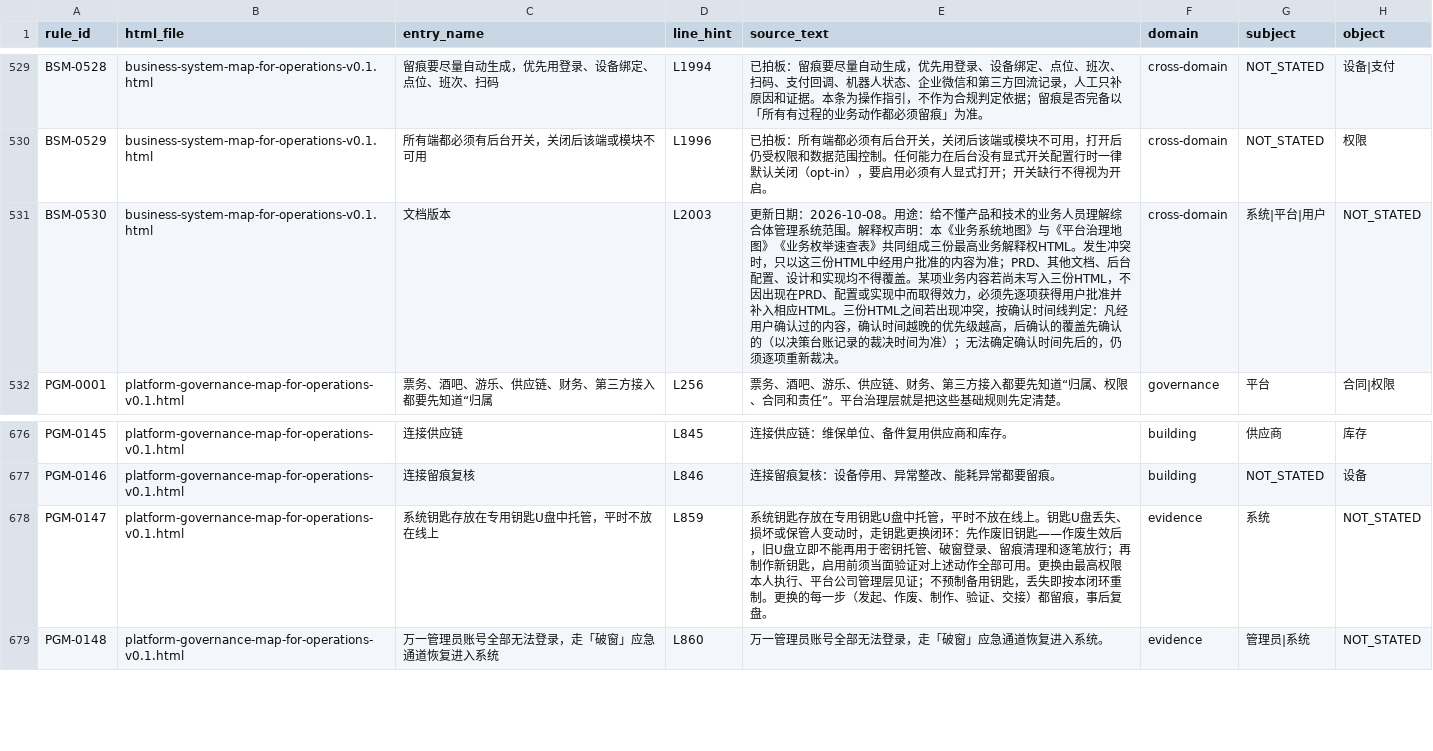
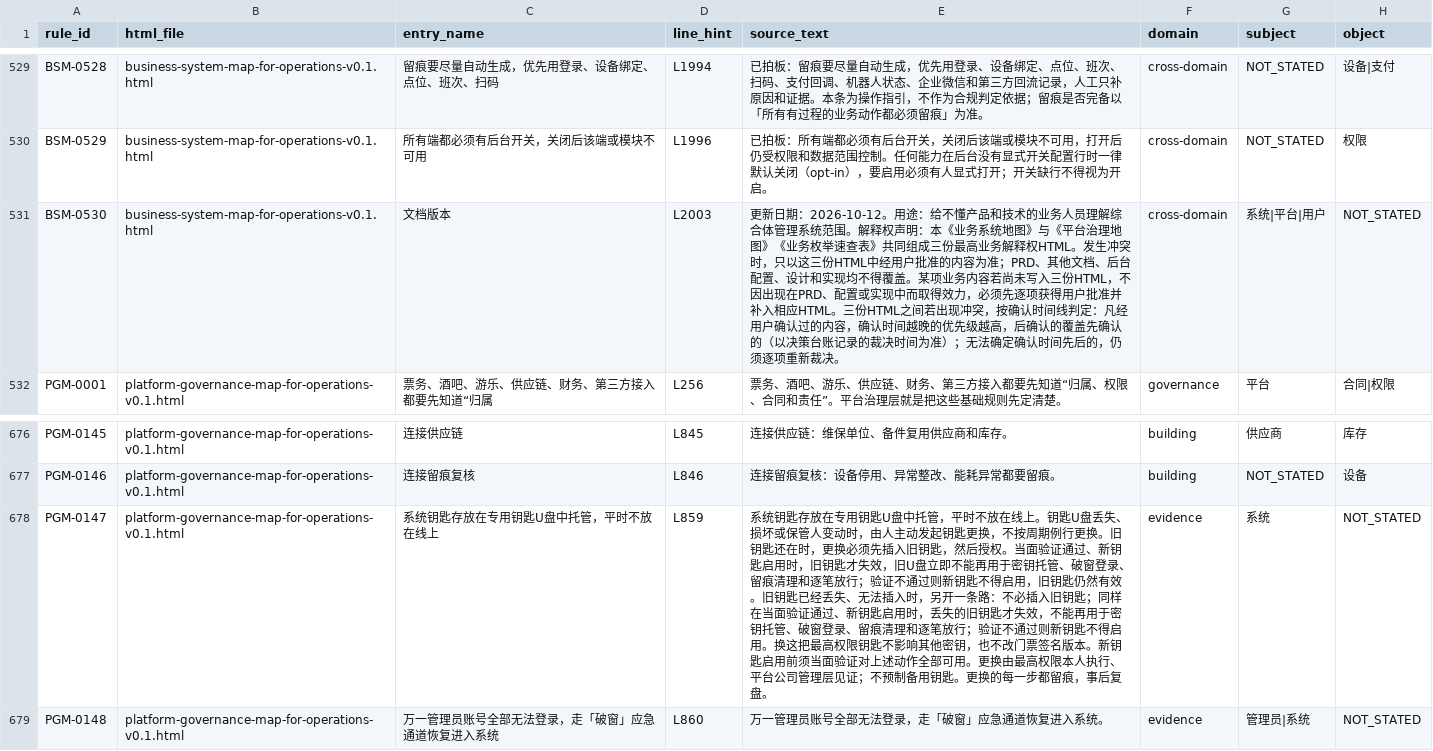
Before and after one commit to jxh1979/mall, a CSV file: docs/prd-audit/authority-rule-ledger.csv, drawn as a sheet; only a part is shown, gaps mark what is left out; the diff names each change by its address in the sheet, - before the commit and + after, or states it on an @@ line.

```diff
--- a/docs/prd-audit/authority-rule-ledger.csv
+++ b/docs/prd-audit/authority-rule-ledger.csv
-E531 (source_text): …新日期：2026-10-08。用途：…
+E531 (source_text): …新日期：2026-10-12。用途：…
-E678 (source_text): …变动时，走钥匙更换闭环：先作废旧钥匙——作废生效后，旧U盘立即不能再用于密钥托管、破窗登录、留痕清理和逐笔放行；再制作新钥匙，启用前须当面验证对上述动作全部可用。更换由最高权限本人执行、平台公司管理层见证；不预制备用钥匙，丢失即按本闭环重制。更换的每一步（发起、作废、制作、验证、交接）都留痕，…
+E678 (source_text): …变动时，由人主动发起钥匙更换，不按周期例行更换。旧钥匙还在时，更换必须先插入旧钥匙，然后授权。当面验证通过、新钥匙启用时，旧钥匙才失效，旧U盘立即不能再用于密钥托管、破窗登录、留痕清理和逐笔放行；验证不通过则新钥匙不得启用，旧钥匙仍然有效。旧钥匙已经丢失、无法插入时，另开一条路：不必插入旧钥匙；同样在当面验证通过、新钥匙启用时，丢失的旧钥匙才失效，不能再用于密钥托管、破窗登录、留痕清理和逐笔放行；验证不通过则新钥匙不得启用。换这把最高权限钥匙不影响其他密钥，也不改门票签名版本。新钥匙启用前须当面验证对上述动作全部可用。更换由最高权限本人执行、平台公司管理层见证；不预制备用钥匙。更换的每一步都留痕，…
```
Also changed, not shown: docs/prd-audit/entry-registry.csv, 1 other file.
